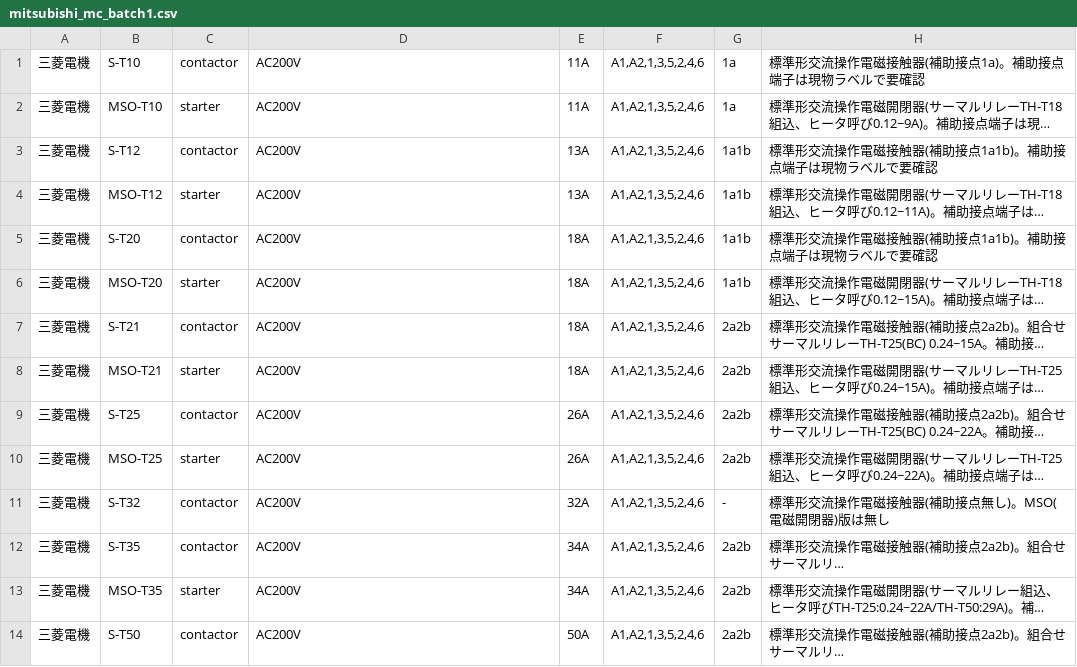
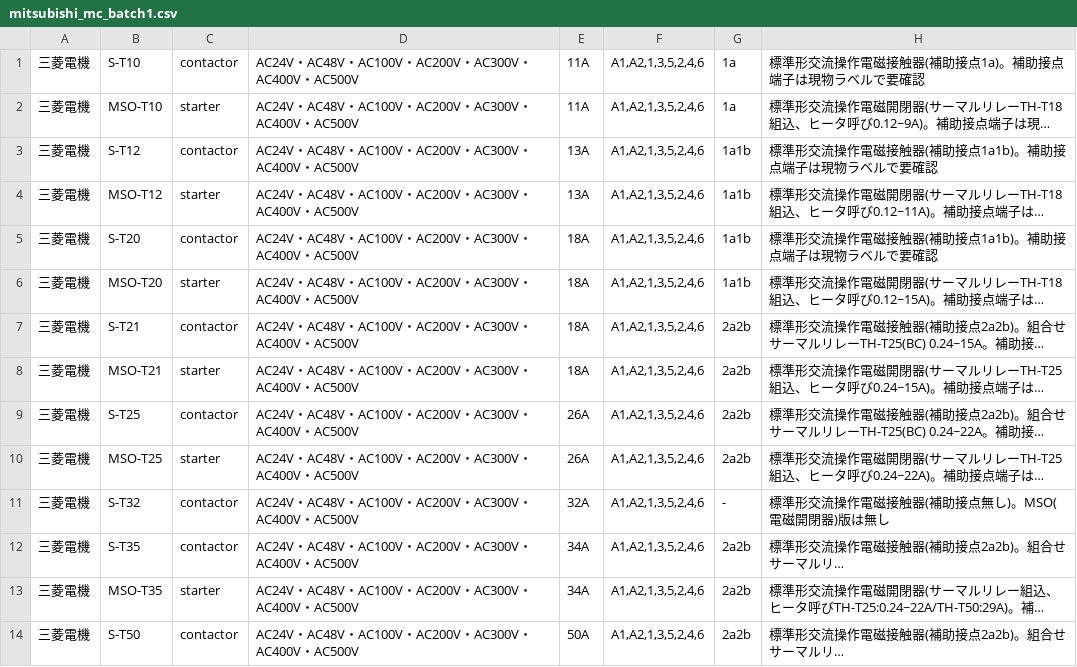
Before and after one commit to youichi558-collab/special-spoon, a CSV file: electrical_cad_v3/ecad_v3/catalog_pending/mitsubishi_mc_batch1.csv, drawn as a sheet; only a part is shown; long unchanged cells end in …; the diff covers the shown part only; the diff names each change by its address in the sheet, - before the commit and + after, or states it on an @@ line.

```diff
--- a/electrical_cad_v3/ecad_v3/catalog_pending/mitsubishi_mc_batch1.csv
+++ b/electrical_cad_v3/ecad_v3/catalog_pending/mitsubishi_mc_batch1.csv
-D1:D14: AC200V
+D1:D14: AC24V・AC48V・AC100V・AC200V・AC300V・AC400V・AC500V
```
Also changed, not shown: 19 edited cells elsewhere in this file, electrical_cad_v3/ecad_v3/catalog_pending/fuji_breaker_contactor_batch1.csv, electrical_cad_v3/ecad_v3/catalog_pending/mitsubishi_mc_batch2.csv, 2 other files.
